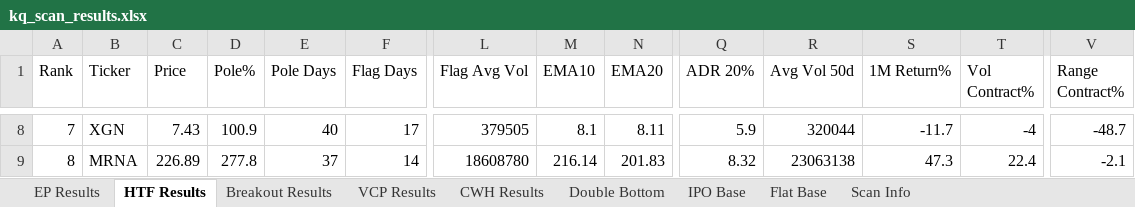
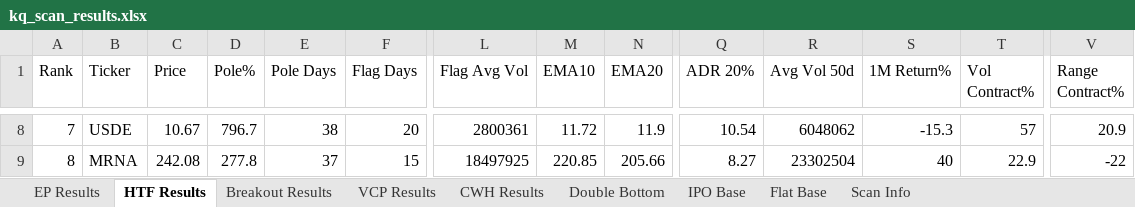
Before and after one commit to oscarwwcckk-cloud/stock-scan-dashboard, an Excel workbook: data/kq_scan_results.xlsx, sheet HTF Results, drawn as a sheet; only a part is shown, gaps mark what is left out; values as stored, in another font and other column widths than the file's, no cell formats; the diff covers the shown part only; the diff names each change by its address in the sheet, - before the commit and + after, or states it on an @@ line.

```diff
--- a/data/kq_scan_results.xlsx (sheet HTF Results)
+++ b/data/kq_scan_results.xlsx (sheet HTF Results)
-B8 (Ticker): XGN
+B8 (Ticker): USDE
-C8 (Price): 7.43
+C8 (Price): 10.67
-D8 (Pole%): 100.9
+D8 (Pole%): 796.7
-E8 (Pole Days): 40
+E8 (Pole Days): 38
-F8 (Flag Days): 17
+F8 (Flag Days): 20
-L8 (Flag Avg Vol): 379505
+L8 (Flag Avg Vol): 2800361
-M8 (EMA10): 8.1
+M8 (EMA10): 11.72
-N8 (EMA20): 8.11
+N8 (EMA20): 11.9
-Q8 (ADR 20%): 5.9
+Q8 (ADR 20%): 10.54
-R8 (Avg Vol 50d): 320044
+R8 (Avg Vol 50d): 6048062
-S8 (1M Return%): -11.7
+S8 (1M Return%): -15.3
-T8 (Vol Contract%): -4
+T8 (Vol Contract%): 57
-V8 (Range Contract%): -48.7
+V8 (Range Contract%): 20.9
-C9 (Price): 226.89
+C9 (Price): 242.08
-F9 (Flag Days): 14
+F9 (Flag Days): 15
-L9 (Flag Avg Vol): 18608780
+L9 (Flag Avg Vol): 18497925
-M9 (EMA10): 216.14
+M9 (EMA10): 220.85
-N9 (EMA20): 201.83
+N9 (EMA20): 205.66
-Q9 (ADR 20%): 8.32
+Q9 (ADR 20%): 8.27
-R9 (Avg Vol 50d): 23063138
+R9 (Avg Vol 50d): 23302504
-S9 (1M Return%): 47.3
+S9 (1M Return%): 40
-T9 (Vol Contract%): 22.4
+T9 (Vol Contract%): 22.9
-V9 (Range Contract%): -2.1
+V9 (Range Contract%): -22
```
Also changed, not shown: 293 edited cells elsewhere in this sheet, sheet Breakout Results, sheet EP Results, sheet Double Bottom, sheet VCP Results, sheet CWH Results, sheet IPO Base, 2 more sheets, cell formats, 2 other files.
